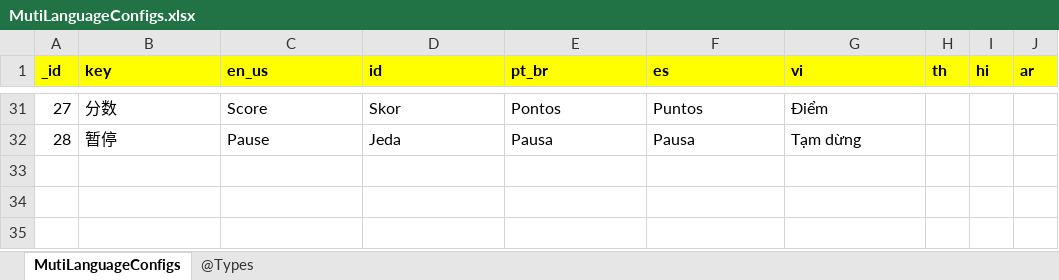
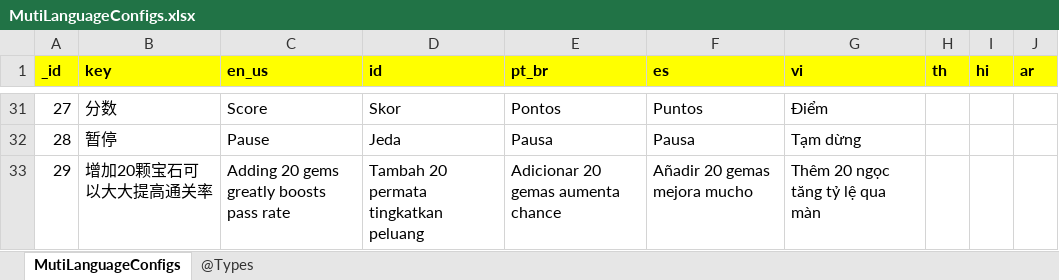
Before and after one commit to RuFengLau/yomitoo_StoneLine, an Excel workbook: 配置数据/MutiLanguageConfigs.xlsx, sheet MutiLanguageConfigs, drawn as a sheet; only a part is shown, gaps mark what is left out; values as stored, in another font and other column widths than the file's, no borders; conditional formats not drawn; the diff names each change by its address in the sheet, - before the commit and + after, or states it on an @@ line.

```diff
--- a/配置数据/MutiLanguageConfigs.xlsx (sheet MutiLanguageConfigs)
+++ b/配置数据/MutiLanguageConfigs.xlsx (sheet MutiLanguageConfigs)
+row 33: 29 | 增加20颗宝石可以大大提高通关率 | Adding 20 gems greatly boosts pass rate | Tambah 20 permata tingkatkan peluang | Adicionar 20 gemas aumenta chance | Añadir 20 gemas mejora mucho | Thêm 20 ngọc tăng tỷ lệ qua màn
```
Also changed, not shown: 41 other files.
